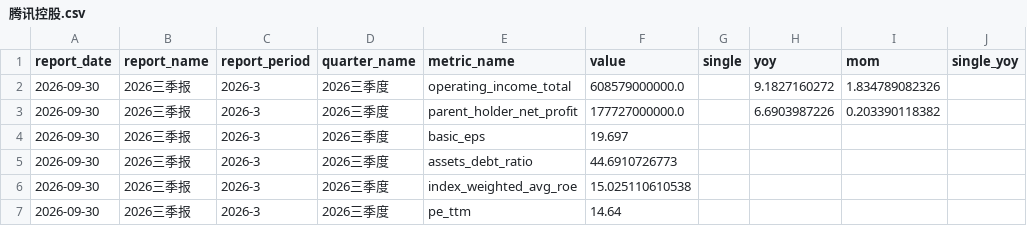
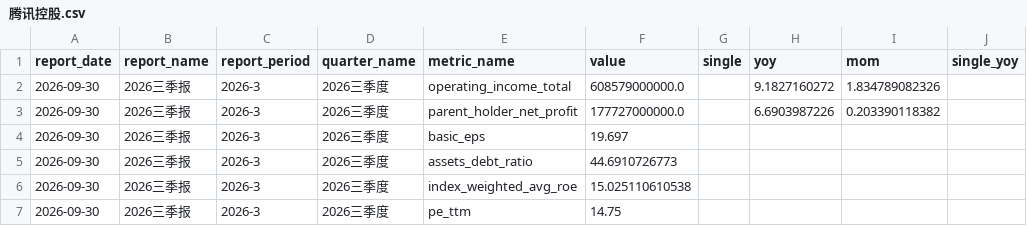
Before and after one commit to lin88lin8850/Stocker-Monitor, a CSV file: data/腾讯控股.csv, drawn as a sheet; only a part is shown; the diff covers the shown part only.

```diff
--- a/data/腾讯控股.csv
+++ b/data/腾讯控股.csv
@@ -6,2 +6,2 @@ report_date,report_name,report_period,quarter_name,metric_name,value,single,yoy,
 2026-09-30,2026三季报,2026-3,2026三季度,index_weighted_avg_roe,15.025110610538,,,,
-2026-09-30,2026三季报,2026-3,2026三季度,pe_ttm,14.64,,,,
+2026-09-30,2026三季报,2026-3,2026三季度,pe_ttm,14.75,,,,
```
Also changed, not shown: 26 edited cells elsewhere in this file, 2 other files.
